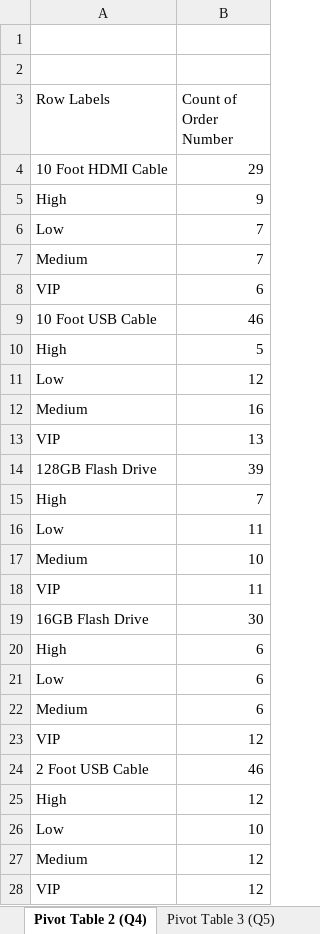
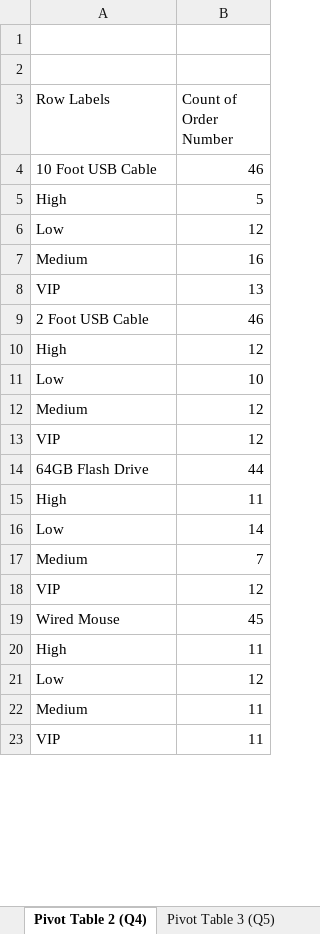
Before and after one commit to jkakafua/Data_science_assignment, an Excel workbook: 01-Exploring_Plotting_Excel/ProductionPivot_Complete (Assignment_1).xlsx, sheet Pivot Table 2 (Q4), drawn as a sheet; only a part is shown; the shorter side is filled out with more unchanged rows; values as stored, in another font and other column widths than the file's, no borders; charts and pictures not drawn; the diff covers the shown part only; the diff names each change by its address in the sheet, - before the commit and + after, or states it on an @@ line.

```diff
--- a/01-Exploring_Plotting_Excel/ProductionPivot_Complete (Assignment_1).xlsx (sheet Pivot Table 2 (Q4))
+++ b/01-Exploring_Plotting_Excel/ProductionPivot_Complete (Assignment_1).xlsx (sheet Pivot Table 2 (Q4))
-row 4: 10 Foot HDMI Cable | 29
-row 5: High | 9
-row 6: Low | 7
-row 7: Medium | 7
-row 8: VIP | 6
-row 14: 128GB Flash Drive | 39
-row 15: High | 7
-row 16: Low | 11
-row 17: Medium | 10
-row 18: VIP | 11
-row 19: 16GB Flash Drive | 30
-row 20: High | 6
-row 21: Low | 6
-row 22: Medium | 6
-row 23: VIP | 12
```
Also changed, not shown: 50 removed rows and 1 edited cell elsewhere in this sheet, charts or pictures, 5 other files.
